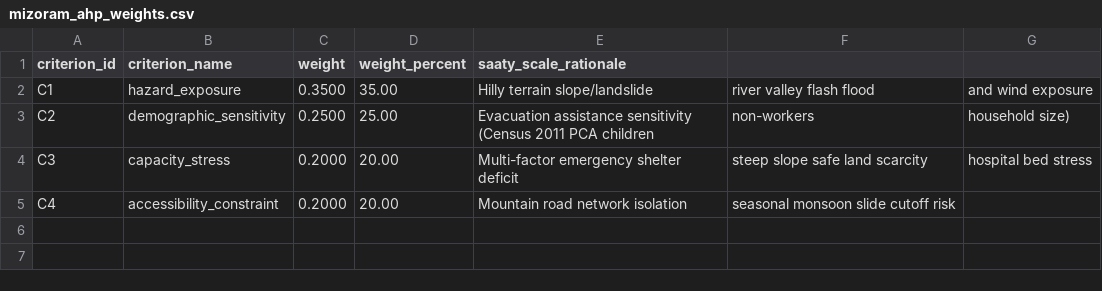
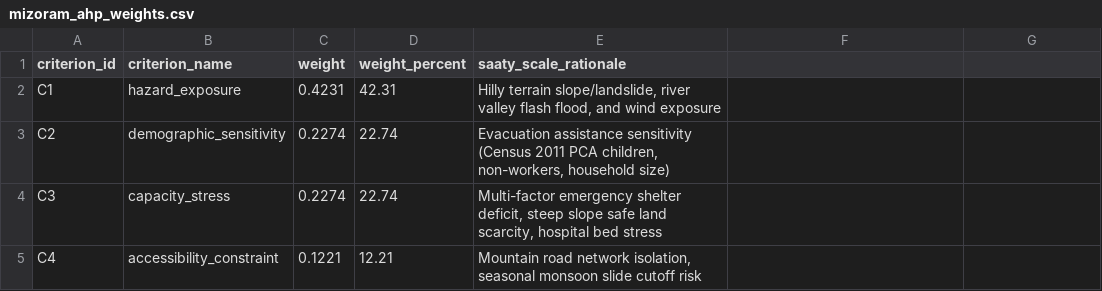
Before and after one commit to shivasaranya/SIH2026, a CSV file: data/processed/relocation/mizoram_ahp_weights.csv, drawn as a sheet.

```diff
--- a/data/processed/relocation/mizoram_ahp_weights.csv
+++ b/data/processed/relocation/mizoram_ahp_weights.csv
@@ -1,5 +1,5 @@
 criterion_id,criterion_name,weight,weight_percent,saaty_scale_rationale
-C1,hazard_exposure,0.3500,35.00,Hilly terrain slope/landslide, river valley flash flood, and wind exposure
-C2,demographic_sensitivity,0.2500,25.00,Evacuation assistance sensitivity (Census 2011 PCA children, non-workers, household size)
-C3,capacity_stress,0.2000,20.00,Multi-factor emergency shelter deficit, steep slope safe land scarcity, hospital bed stress
-C4,accessibility_constraint,0.2000,20.00,Mountain road network isolation, seasonal monsoon slide cutoff risk
+C1,hazard_exposure,0.4231,42.31,"Hilly terrain slope/landslide, river valley flash flood, and wind exposure"
+C2,demographic_sensitivity,0.2274,22.74,"Evacuation assistance sensitivity (Census 2011 PCA children, non-workers, household size)"
+C3,capacity_stress,0.2274,22.74,"Multi-factor emergency shelter deficit, steep slope safe land scarcity, hospital bed stress"
+C4,accessibility_constraint,0.1221,12.21,"Mountain road network isolation, seasonal monsoon slide cutoff risk"
```
Also changed, not shown: data/processed/census/mizoram_rd_block_demographics.csv, data/processed/hazard/mandal_exposure/mizoram_subdistrict_multi_hazard_exposure.csv, 47 other files.
